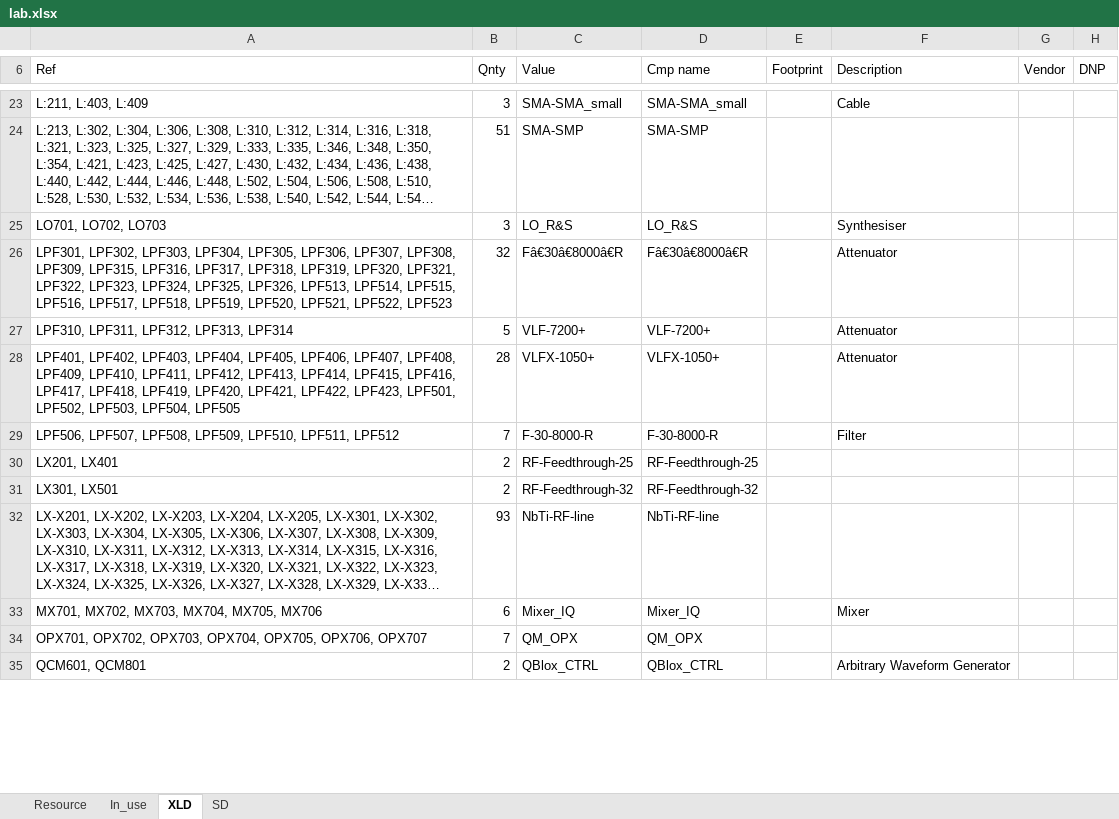
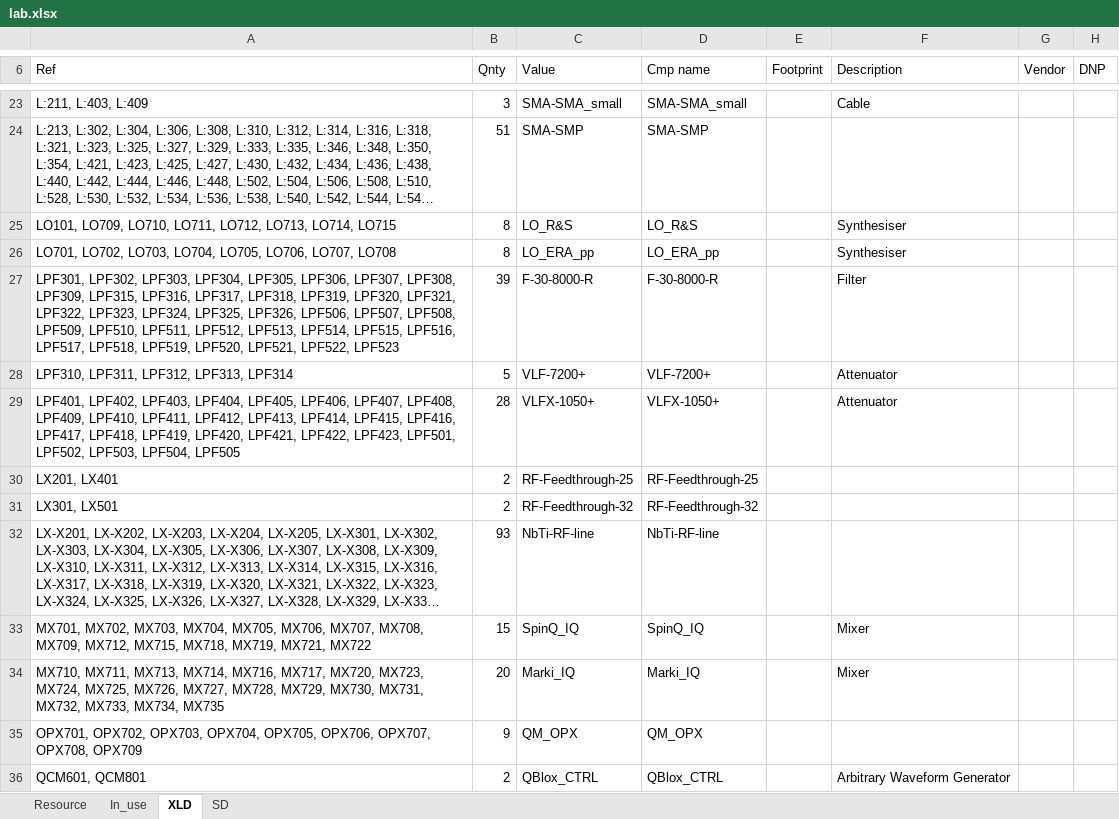
Before and after one commit to aorgazf/quantum_kicad, an Excel workbook: lab.xlsx, sheet XLD, drawn as a sheet; only a part is shown, gaps mark what is left out; long unchanged cells end in …; values as stored, in another font and other column widths than the file's, no borders; removed rows and columns are numbered as before the commit, all else as after; the diff covers the shown part only; the diff names each change by its address in the sheet, - before the commit and + after, or states it on an @@ line.

```diff
--- a/lab.xlsx (sheet XLD)
+++ b/lab.xlsx (sheet XLD)
-A25 (Ref): LO701, LO702, LO703
+A25 (Ref): LO101, LO709, LO710, LO711, LO712, LO713, LO714, LO715
-B25 (Qnty): 3
+B25 (Qnty): 8
-row 26: LPF301, LPF302, LPF303, LPF304, LPF305, LPF306, LPF307, LPF308, LPF309, LPF315, LPF316, LPF317, LPF318, LPF319, LPF320, LPF321, LPF322, LPF323, LPF324, LPF325, LPF326, LPF513, LPF514, LPF515, LPF516, LPF517, LPF518, LPF519, LPF520, LPF521, LPF522, LPF523 | 32 | Fâ€30â€8000â€R | Fâ€30â€8000â€R |  | Attenuator
+row 26: LO701, LO702, LO703, LO704, LO705, LO706, LO707, LO708 | 8 | LO_ERA_pp | LO_ERA_pp |  | Synthesiser
+row 27: LPF301, LPF302, LPF303, LPF304, LPF305, LPF306, LPF307, LPF308, LPF309, LPF315, LPF316, LPF317, LPF318, LPF319, LPF320, LPF321, LPF322, LPF323, LPF324, LPF325, LPF326, LPF506, LPF507, LPF508, LPF509, LPF510, LPF511, LPF512, LPF513, LPF514, LPF515, LPF516, LPF517, LPF518, LPF519, LPF520, LPF521, LPF522, LPF523 | 39 | F-30-8000-R | F-30-8000-R |  | Filter
-row 29: LPF506, LPF507, LPF508, LPF509, LPF510, LPF511, LPF512 | 7 | F-30-8000-R | F-30-8000-R |  | Filter
-row 33: MX701, MX702, MX703, MX704, MX705, MX706 | 6 | Mixer_IQ | Mixer_IQ |  | Mixer
+row 33: MX701, MX702, MX703, MX704, MX705, MX706, MX707, MX708, MX709, MX712, MX715, MX718, MX719, MX721, MX722 | 15 | SpinQ_IQ | SpinQ_IQ |  | Mixer
+row 34: MX710, MX711, MX713, MX714, MX716, MX717, MX720, MX723, MX724, MX725, MX726, MX727, MX728, MX729, MX730, MX731, MX732, MX733, MX734, MX735 | 20 | Marki_IQ | Marki_IQ |  | Mixer
-A35 (Ref): …OPX705, OPX706, OPX707
+A35 (Ref): …OPX705, OPX706, OPX707, OPX708, OPX709
-B35 (Qnty): 7
+B35 (Qnty): 9
```
Also changed, not shown: 1 added row, 1 removed row and 18 edited cells elsewhere in this sheet, sheet Resource.
